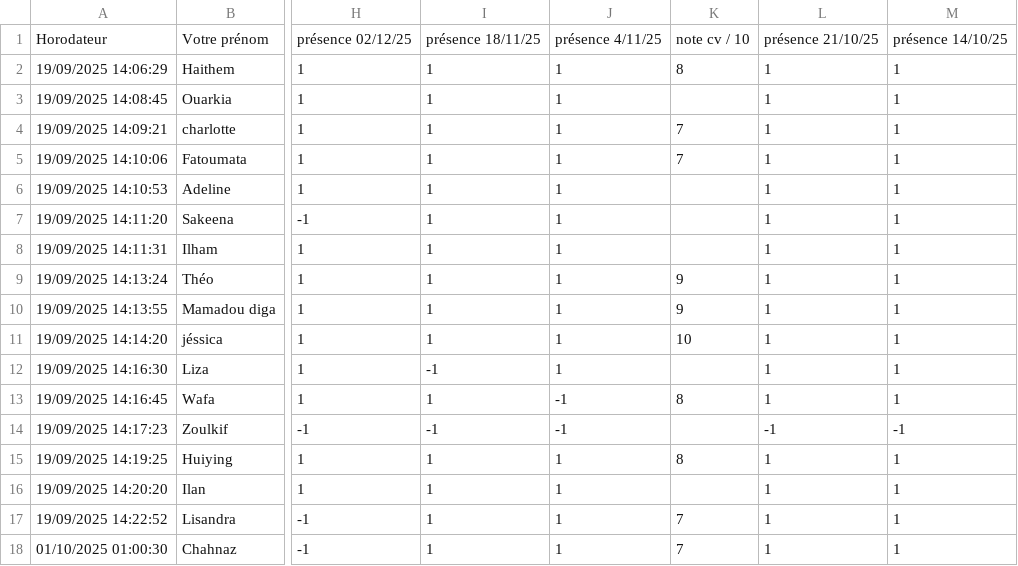
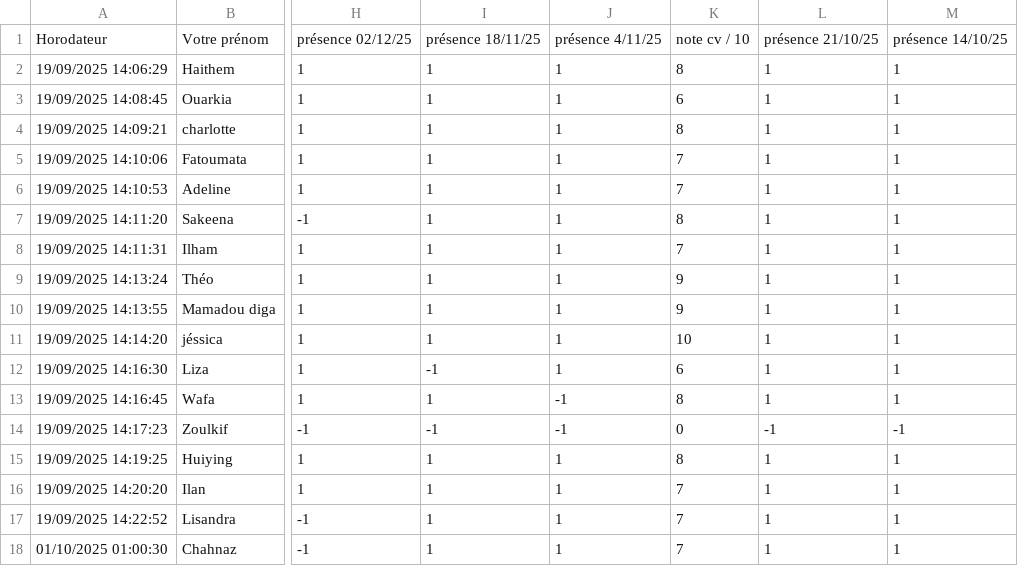
Before and after one commit to Humanite-numeriques-Universite-Paris-8/Net1_25-26_dev, a CSV file: data/ListeEtudiants.csv, drawn as a sheet; only a part is shown, gaps mark what is left out; the diff names each change by its address in the sheet, - before the commit and + after, or states it on an @@ line.

```diff
--- a/data/ListeEtudiants.csv
+++ b/data/ListeEtudiants.csv
-K3: (empty)
+K3: 6
-K4: 7
+K4: 8
-K6: (empty)
+K6: 7
-K7: (empty)
+K7: 8
-K8: (empty)
+K8: 7
-K12: (empty)
+K12: 6
-K14: (empty)
+K14: 0
-K16: (empty)
+K16: 7
```
Also changed, not shown: 5 other files.
